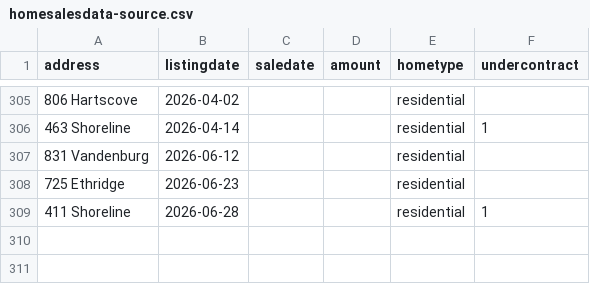
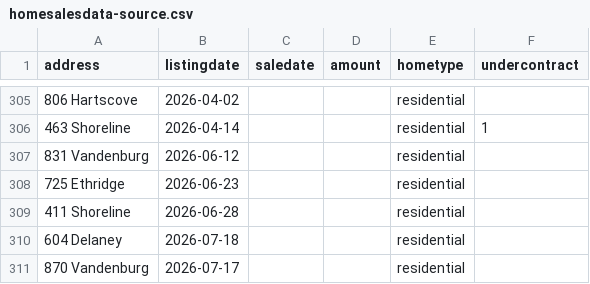
Before and after one commit to robhanssen/glenlake-homesales, a CSV file: sources/homesalesdata-source.csv, drawn as a sheet; only a part is shown, gaps mark what is left out.

Commit message:
new listings, updates

```diff
--- a/sources/homesalesdata-source.csv
+++ b/sources/homesalesdata-source.csv
@@ -308,2 +308,4 @@
 725 Ethridge,2026-06-23,,,residential,
-411 Shoreline,2026-06-28,,,residential,1
+411 Shoreline,2026-06-28,,,residential,
+604 Delaney,2026-07-18,,,residential,
+870 Vandenburg,2026-07-17,,,residential,
```
